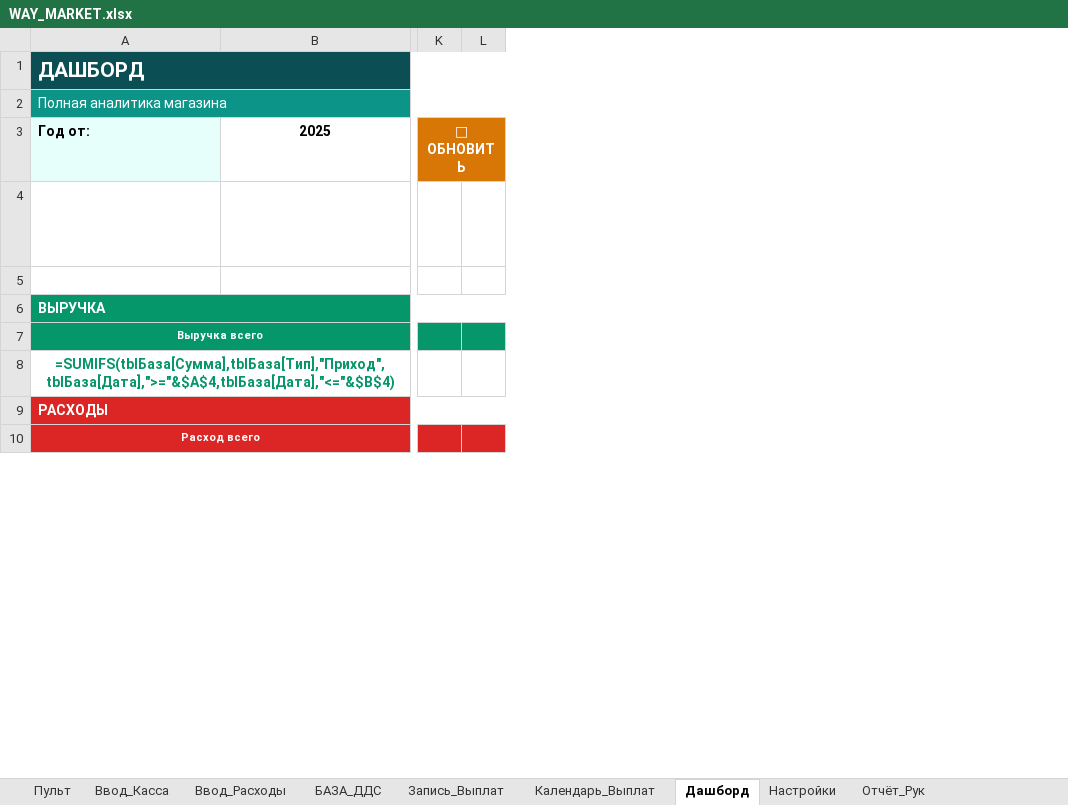
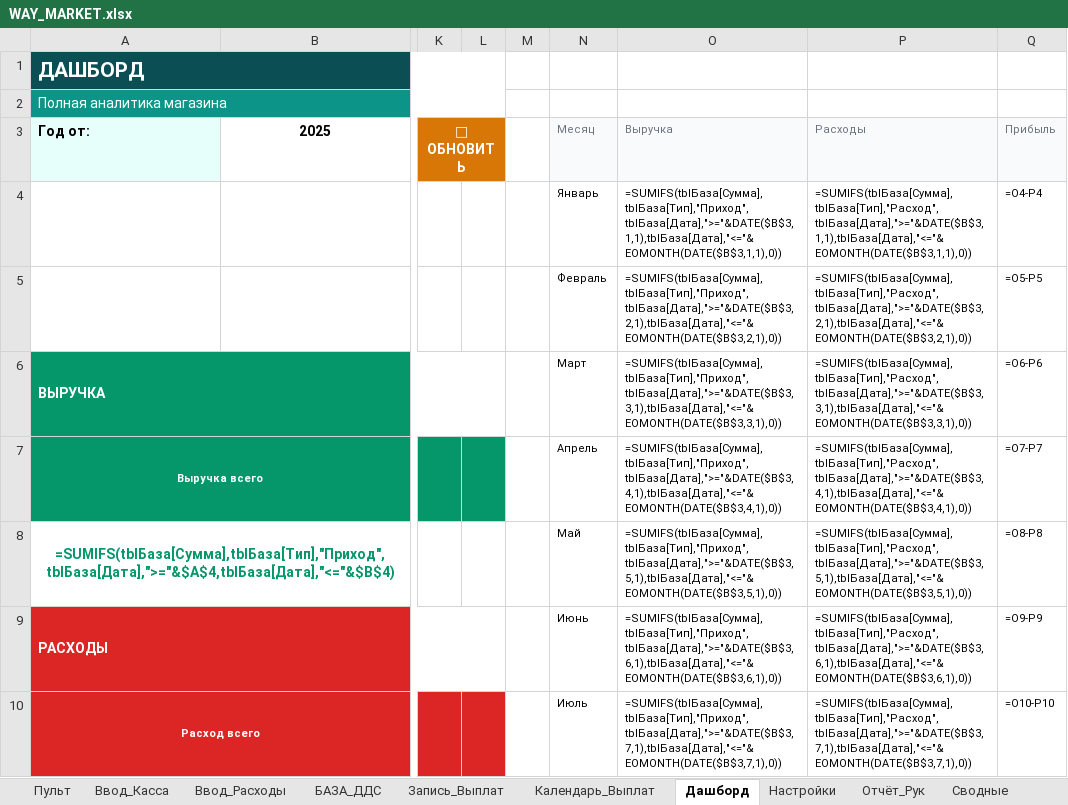
Before and after one commit to dexauron/Auron, an Excel workbook: WAY_MARKET.xlsx, sheet Дашборд, drawn as a sheet; only a part is shown, gaps mark what is left out; values as stored, in another font and other column widths than the file's, no borders; formulas without a stored value are shown as written; charts and pictures not drawn; rows hold the shown columns only; the diff covers the shown part only; the diff names each change by its address in the sheet, - before the commit and + after, or states it on an @@ line.

```diff
--- a/WAY_MARKET.xlsx (sheet Дашборд)
+++ b/WAY_MARKET.xlsx (sheet Дашборд)
+sheet tab: Сводные
+column M, empty
+column N (Месяц), rows 4-10: Январь | Февраль | Март | Апрель | Май | Июнь | Июль
+column O (Выручка), rows 4-10: =SUMIFS(tblБаза[Сумма],tblБаза[Тип],"Приход",tblБаза[Дата],">="&DATE($B$3,1,1),tblБаза[Дата],"<="&EOMONTH(DATE($B$3,1,1),0)) | =SUMIFS(tblБаза[Сумма],tblБаза[Тип],"Приход",tblБаза[Дата],">="&DATE($B$3,2,1),tblБаза[Дата],"<="&EOMONTH(DATE($B$3,2,1),0)) | =SUMIFS(tblБаза[Сумма],tblБаза[Тип],"Приход",tblБаза[Дата],">="&DATE($B$3,3,1),tblБаза[Дата],"<="&EOMONTH(DATE($B$3,3,1),0)) | =SUMIFS(tblБаза[Сумма],tblБаза[Тип],"Приход",tblБаза[Дата],">="&DATE($B$3,4,1),tblБаза[Дата],"<="&EOMONTH(DATE($B$3,4,1),0)) | =SUMIFS(tblБаза[Сумма],tblБаза[Тип],"Приход",tblБаза[Дата],">="&DATE($B$3,5,1),tblБаза[Дата],"<="&EOMONTH(DATE($B$3,5,1),0)) | =SUMIFS(tblБаза[Сумма],tblБаза[Тип],"Приход",tblБаза[Дата],">="&DATE($B$3,6,1),tblБаза[Дата],"<="&EOMONTH(DATE($B$3,6,1),0)) | =SUMIFS(tblБаза[Сумма],tblБаза[Тип],"Приход",tblБаза[Дата],">="&DATE($B$3,7,1),tblБаза[Дата],"<="&EOMONTH(DATE($B$3,7,1),0))
+column P (Расходы), rows 4-10: =SUMIFS(tblБаза[Сумма],tblБаза[Тип],"Расход",tblБаза[Дата],">="&DATE($B$3,1,1),tblБаза[Дата],"<="&EOMONTH(DATE($B$3,1,1),0)) | =SUMIFS(tblБаза[Сумма],tblБаза[Тип],"Расход",tblБаза[Дата],">="&DATE($B$3,2,1),tblБаза[Дата],"<="&EOMONTH(DATE($B$3,2,1),0)) | =SUMIFS(tblБаза[Сумма],tblБаза[Тип],"Расход",tblБаза[Дата],">="&DATE($B$3,3,1),tblБаза[Дата],"<="&EOMONTH(DATE($B$3,3,1),0)) | =SUMIFS(tblБаза[Сумма],tblБаза[Тип],"Расход",tblБаза[Дата],">="&DATE($B$3,4,1),tblБаза[Дата],"<="&EOMONTH(DATE($B$3,4,1),0)) | =SUMIFS(tblБаза[Сумма],tblБаза[Тип],"Расход",tblБаза[Дата],">="&DATE($B$3,5,1),tblБаза[Дата],"<="&EOMONTH(DATE($B$3,5,1),0)) | =SUMIFS(tblБаза[Сумма],tblБаза[Тип],"Расход",tblБаза[Дата],">="&DATE($B$3,6,1),tblБаза[Дата],"<="&EOMONTH(DATE($B$3,6,1),0)) | =SUMIFS(tblБаза[Сумма],tblБаза[Тип],"Расход",tblБаза[Дата],">="&DATE($B$3,7,1),tblБаза[Дата],"<="&EOMONTH(DATE($B$3,7,1),0))
+column Q (Прибыль), rows 4-10: =O4-P4 | =O5-P5 | =O6-P6 | =O7-P7 | =O8-P8 | =O9-P9 | =O10-P10
-row 5: (empty)
+row 5:  |  |  |  |  | Февраль | =SUMIFS(tblБаза[Сумма],tblБаза[Тип],"Приход",tblБаза[Дата],">="&DATE($B$3,2,1),tblБаза[Дата],"<="&EOMONTH(DATE($B$3,2,1),0)) | =SUMIFS(tblБаза[Сумма],tblБаза[Тип],"Расход",tblБаза[Дата],">="&DATE($B$3,2,1),tblБаза[Дата],"<="&EOMONTH(DATE($B$3,2,1),0)) | =O5-P5
```
Also changed, not shown: 4 added rows and 2 edited cells elsewhere in this sheet, charts or pictures, 1 other file.
